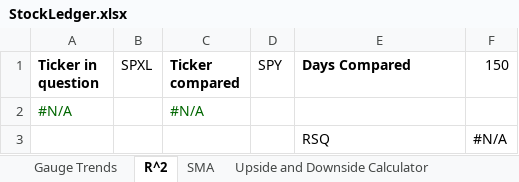
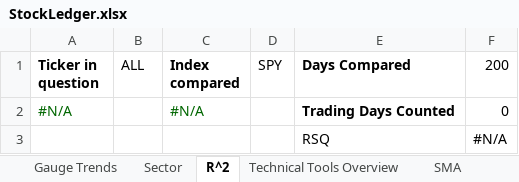
Before and after one commit to aevumtech/googleSheetsStockBarometer, an Excel workbook: StockLedger.xlsx, sheet R^2, drawn as a sheet; values as stored, in another font and other column widths than the file's, no borders; charts and pictures not drawn; the diff names each change by its address in the sheet, - before the commit and + after, or states it on an @@ line.

```diff
--- a/StockLedger.xlsx (sheet R^2)
+++ b/StockLedger.xlsx (sheet R^2)
+sheet tab: Sector
+sheet tab: Technical Tools Overview
-B1: SPXL
+B1: ALL
-C1: Ticker compared
+C1: Index compared
-F1: 150
+F1: 200
-E2 (Days Compared): (empty)
+E2 (Days Compared): Trading Days Counted
-F2 (200): (empty)
+F2 (200): 0
```
Also changed, not shown: sheet Gauge Trends, sheet SMA, sheet Correction Tester, other sheet tabs, formulas that keep their value, charts or pictures.
